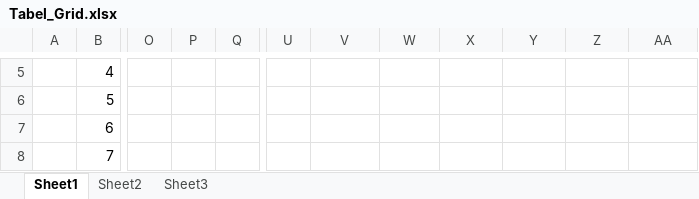
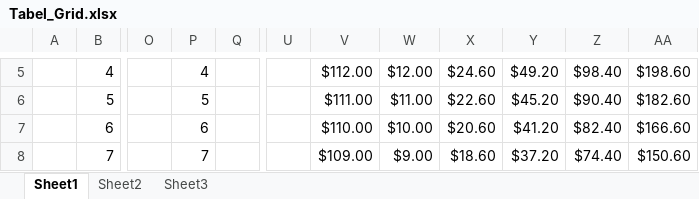
Before and after one commit to yogahariman/mtlab, an Excel workbook: ExpertAdvisors/files/Tabel_Grid.xlsx, sheet Sheet1, drawn as a sheet; only a part is shown, gaps mark what is left out; values as stored, in another font and other column widths than the file's, no borders; the diff covers the shown part only; the diff names each change by its address in the sheet, - before the commit and + after, or states it on an @@ line.

```diff
--- a/ExpertAdvisors/files/Tabel_Grid.xlsx (sheet Sheet1)
+++ b/ExpertAdvisors/files/Tabel_Grid.xlsx (sheet Sheet1)
-P5: (empty)
+P5: 4
-V5: (empty)
+V5: $112.00
-W5: (empty)
+W5: $12.00
-X5: (empty)
+X5: $24.60
-Y5: (empty)
+Y5: $49.20
-Z5: (empty)
+Z5: $98.40
-AA5: (empty)
+AA5: $198.60
-P6: (empty)
+P6: 5
-V6: (empty)
+V6: $111.00
-W6: (empty)
+W6: $11.00
-X6: (empty)
+X6: $22.60
-Y6: (empty)
+Y6: $45.20
-Z6: (empty)
+Z6: $90.40
-AA6: (empty)
+AA6: $182.60
-P7: (empty)
+P7: 6
-V7: (empty)
+V7: $110.00
-W7: (empty)
+W7: $10.00
-X7: (empty)
+X7: $20.60
-Y7: (empty)
+Y7: $41.20
-Z7: (empty)
+Z7: $82.40
-AA7: (empty)
+AA7: $166.60
-P8: (empty)
+P8: 7
-V8: (empty)
+V8: $109.00
-W8: (empty)
+W8: $9.00
-X8: (empty)
+X8: $18.60
-Y8: (empty)
+Y8: $37.20
-Z8: (empty)
+Z8: $74.40
-AA8: (empty)
+AA8: $150.60
```
Also changed, not shown: 116 edited cells and cell formats elsewhere in this sheet, 2 other files.
